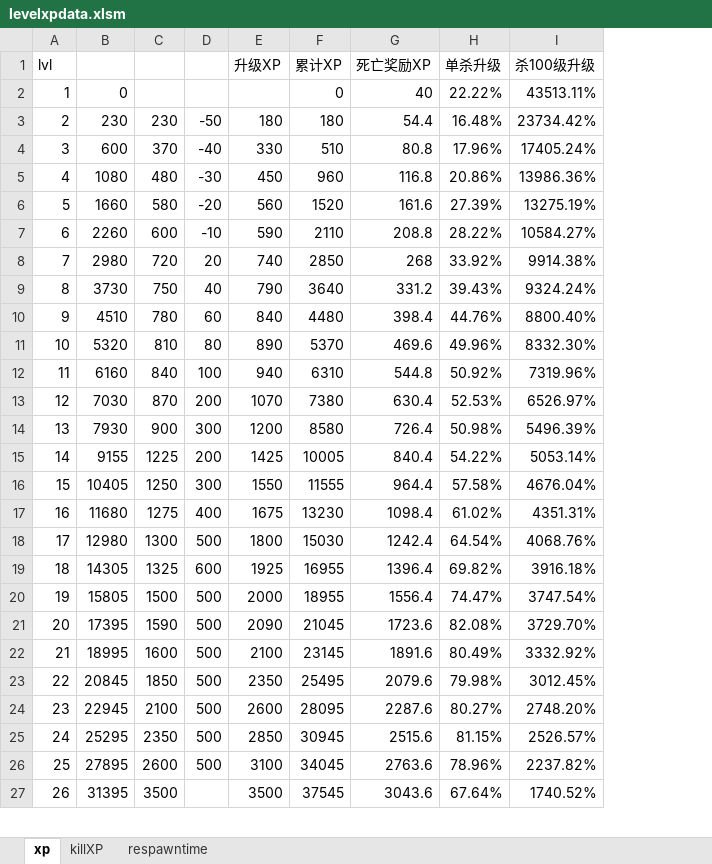
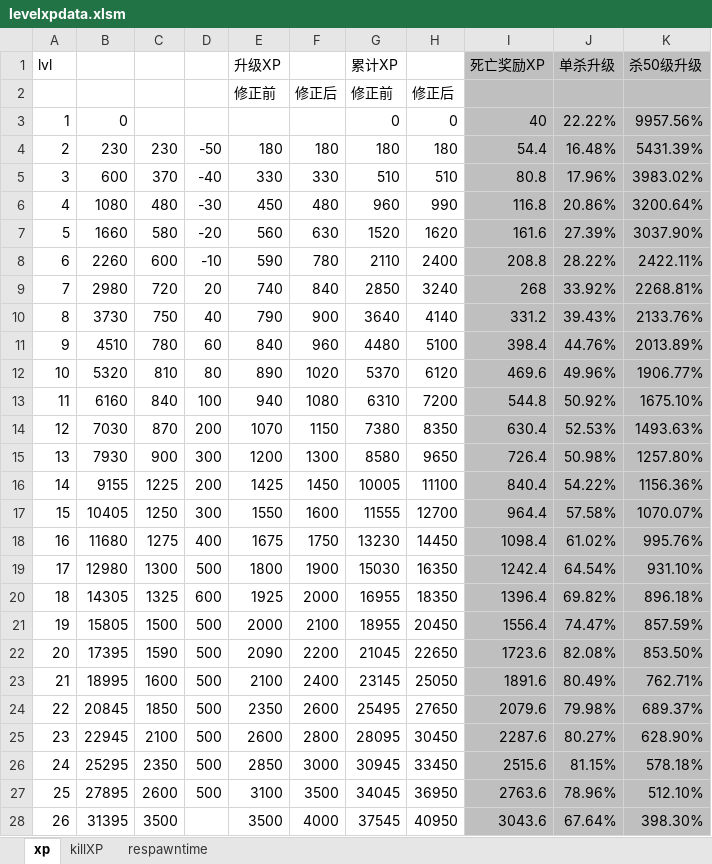
Before and after one commit to windy10v10ai/game, an Excel workbook: .tool/levelxpdata.xlsm, sheet xp, drawn as a sheet; only a part is shown; values as stored, in another font and other column widths than the file's, no borders; charts and pictures not drawn; removed rows and columns are numbered as before the commit, all else as after; the diff covers the shown part only; the diff names each change by its address in the sheet, - before the commit and + after, or states it on an @@ line.

```diff
--- a/.tool/levelxpdata.xlsm (sheet xp)
+++ b/.tool/levelxpdata.xlsm (sheet xp)
+column F, rows 4-28: 180 | 330 | 480 | 630 | 780 | 840 | 900 | 960 | 1020 | 1080 | 1150 | 1300 | 1450 | 1600 | 1750 | 1900 | 2000 | 2100 | 2200 | 2400 | 2600 | 2800 | 3000 | 3500 | 4000
+column H, rows 3-28: 0 | 180 | 510 | 990 | 1620 | 2400 | 3240 | 4140 | 5100 | 6120 | 7200 | 8350 | 9650 | 11100 | 12700 | 14450 | 16350 | 18350 | 20450 | 22650 | 25050 | 27650 | 30450 | 33450 | 36950 | 40950
-column I, rows 1-27: 杀100级升级 | 43513.11% | 23734.42% | 17405.24% | 13986.36% | 13275.19% | 10584.27% | 9914.38% | 9324.24% | 8800.40% | 8332.30% | 7319.96% | 6526.97% | 5496.39% | 5053.14% | 4676.04% | 4351.31% | 4068.76% | 3916.18% | 3747.54% | 3729.70% | 3332.92% | 3012.45% | 2748.20% | 2526.57% | 2237.82% | 1740.52%
+column K, row 1: 杀50级升级; rows 3-28: 9957.56% | 5431.39% | 3983.02% | 3200.64% | 3037.90% | 2422.11% | 2268.81% | 2133.76% | 2013.89% | 1906.77% | 1675.10% | 1493.63% | 1257.80% | 1156.36% | 1070.07% | 995.76% | 931.10% | 896.18% | 857.59% | 853.50% | 762.71% | 689.37% | 628.90% | 578.18% | 512.10% | 398.30%
-I1:J1 fill: none
+I1:J1 fill: #BFBFBF
+row 2:  |  |  |  | 修正前 | 修正后 | 修正前 | 修正后
-I3:J28 fill: none
+I3:J28 fill: #BFBFBF
```
Also changed, not shown: cell formats elsewhere in this sheet, sheet respawntime, sheet killXP, formulas that keep their value, charts or pictures, 2 other files.
